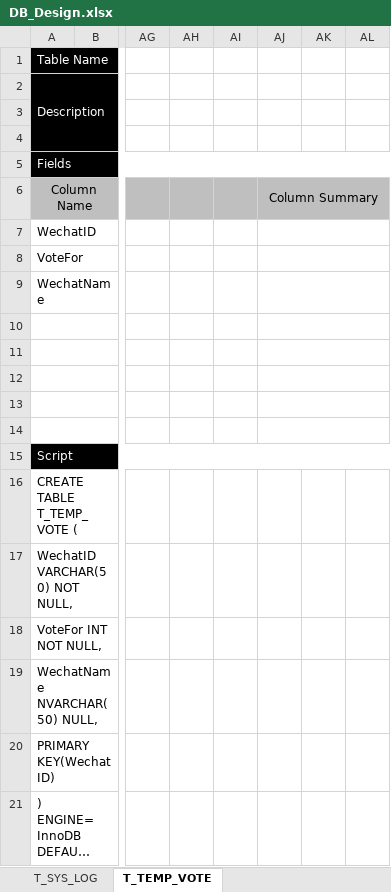
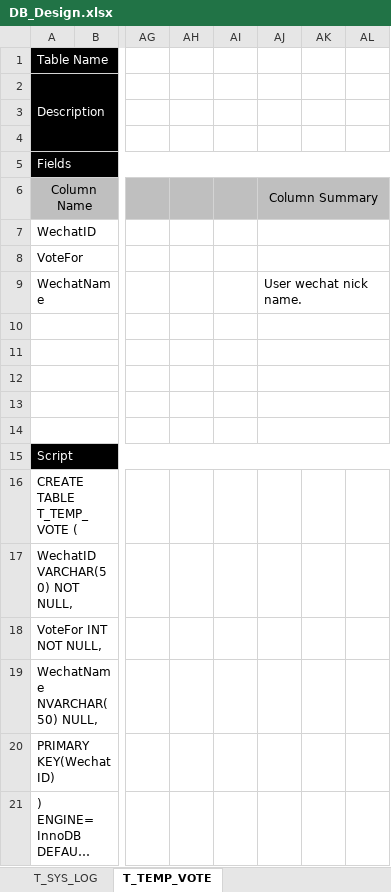
Before and after one commit to MichelleHSM/InboDoc, an Excel workbook: DB_Design.xlsx, sheet T_TEMP_VOTE, drawn as a sheet; only a part is shown, gaps mark what is left out; long unchanged cells end in …; values as stored, in another font and other column widths than the file's, no borders; the diff names each change by its address in the sheet, - before the commit and + after, or states it on an @@ line.

Commit message:
Change Comments
Add comments for field user wechat name.

```diff
--- a/DB_Design.xlsx (sheet T_TEMP_VOTE)
+++ b/DB_Design.xlsx (sheet T_TEMP_VOTE)
-AJ9: (empty)
+AJ9: User wechat nick name.
```
